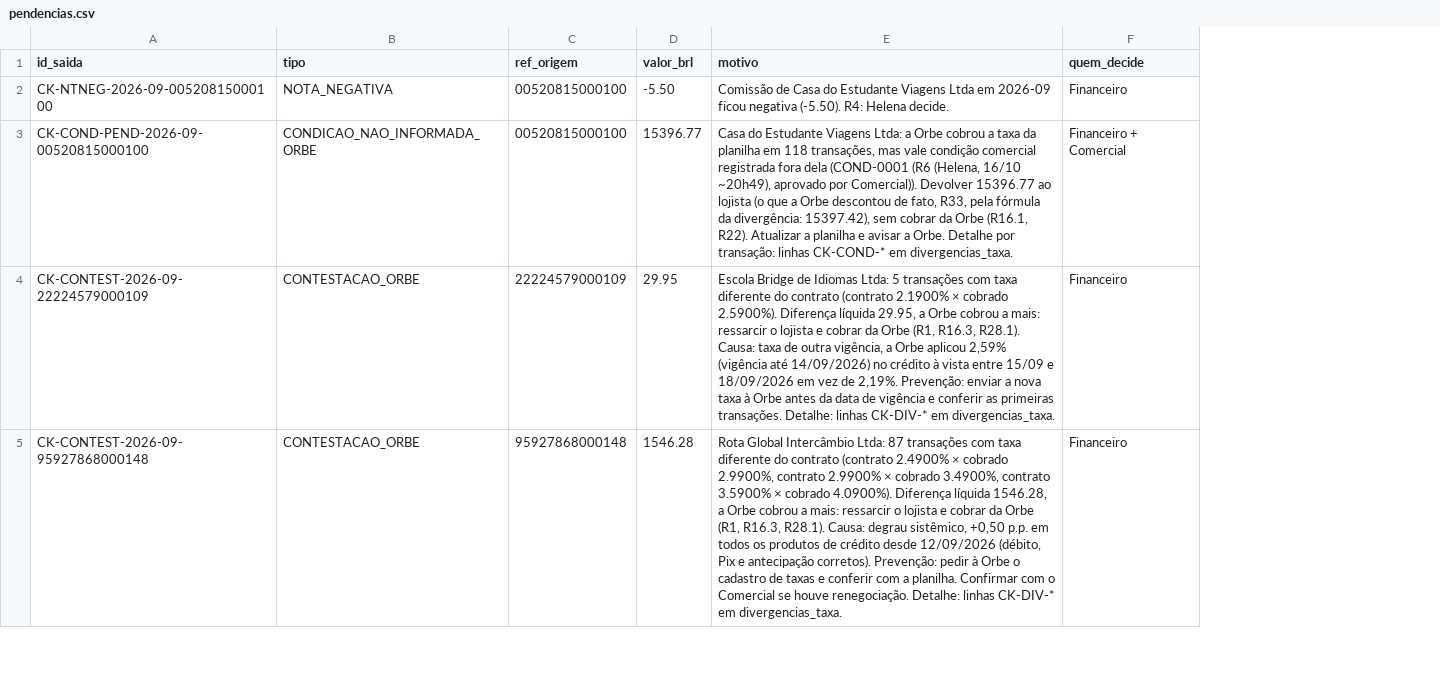
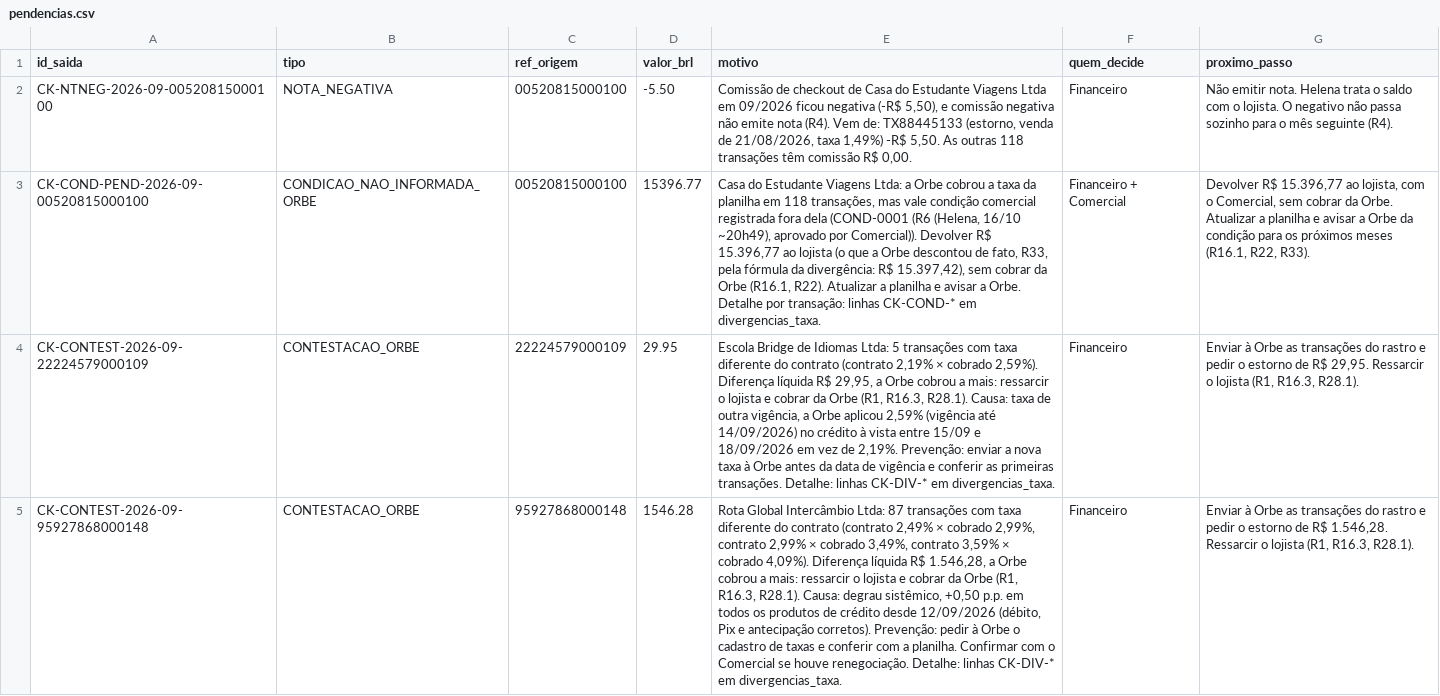
Before and after one commit to AlexChequer/hackathon-barte, a CSV file: saida/pendencias.csv, drawn as a sheet; only a part is shown; the diff covers the shown part only; the diff names each change by its address in the sheet, - before the commit and + after, or states it on an @@ line.

```diff
--- a/saida/pendencias.csv
+++ b/saida/pendencias.csv
+column G (proximo_passo), rows 2-5: Não emitir nota. Helena trata o saldo com o lojista. O negativo não passa sozinho para o mês seguinte (R4). | Devolver R$ 15.396,77 ao lojista, com o Comercial, sem cobrar da Orbe. Atualizar a planilha e avisar a Orbe da condição para os próximos meses (R16.1, R22, R33). | Enviar à Orbe as transações do rastro e pedir o estorno de R$ 29,95. Ressarcir o lojista (R1, R16.3, R28.1). | Enviar à Orbe as transações do rastro e pedir o estorno de R$ 1.546,28. Ressarcir o lojista (R1, R16.3, R28.1).
-E2 (motivo): Comissão de Casa do Estudante Viagens Ltda em 2026-09 ficou negativa (-5.50). R4: Helena decide.
+E2 (motivo): Comissão de checkout de Casa do Estudante Viagens Ltda em 09/2026 ficou negativa (-R$ 5,50), e comissão negativa não emite nota (R4). Vem de: TX88445133 (estorno, venda de 21/08/2026, taxa 1,49%) -R$ 5,50. As outras 118 transações têm comissão R$ 0,00.
-E3 (motivo): …Comercial)). Devolver 15396.77 ao lojista (o que a Orbe descontou de fato, R33, pela fórmula da divergência: 15397.42), sem cobrar…
+E3 (motivo): …Comercial)). Devolver R$ 15.396,77 ao lojista (o que a Orbe descontou de fato, R33, pela fórmula da divergência: R$ 15.397,42), sem cobrar…
-E4 (motivo): …contrato (contrato 2.1900% × cobrado 2.5900%). Diferença líquida 29.95, a Orbe…
+E4 (motivo): …contrato (contrato 2,19% × cobrado 2,59%). Diferença líquida R$ 29,95, a Orbe…
-E5 (motivo): …contrato (contrato 2.4900% × cobrado 2.9900%, contrato 2.9900% × cobrado 3.4900%, contrato 3.5900% × cobrado 4.0900%). Diferença líquida 1546.28, a Orbe…
+E5 (motivo): …contrato (contrato 2,49% × cobrado 2,99%, contrato 2,99% × cobrado 3,49%, contrato 3,59% × cobrado 4,09%). Diferença líquida R$ 1.546,28, a Orbe…
```
Also changed, not shown: 12 edited cells elsewhere in this file, 20 other files.
